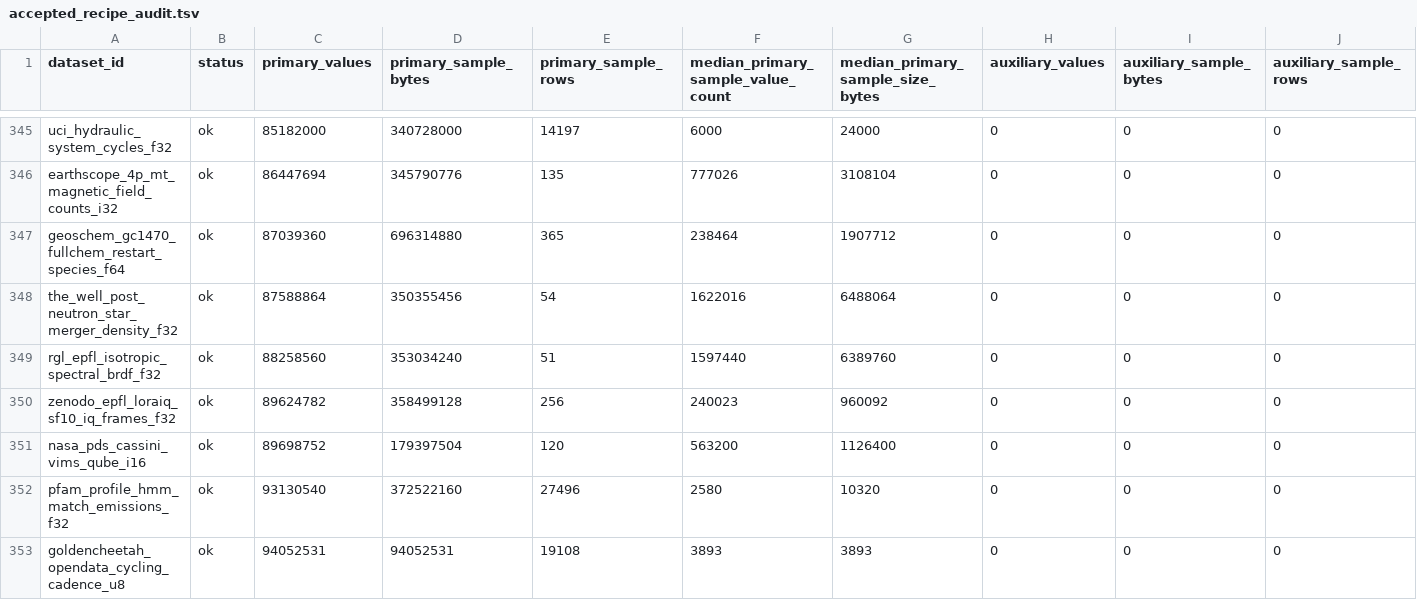
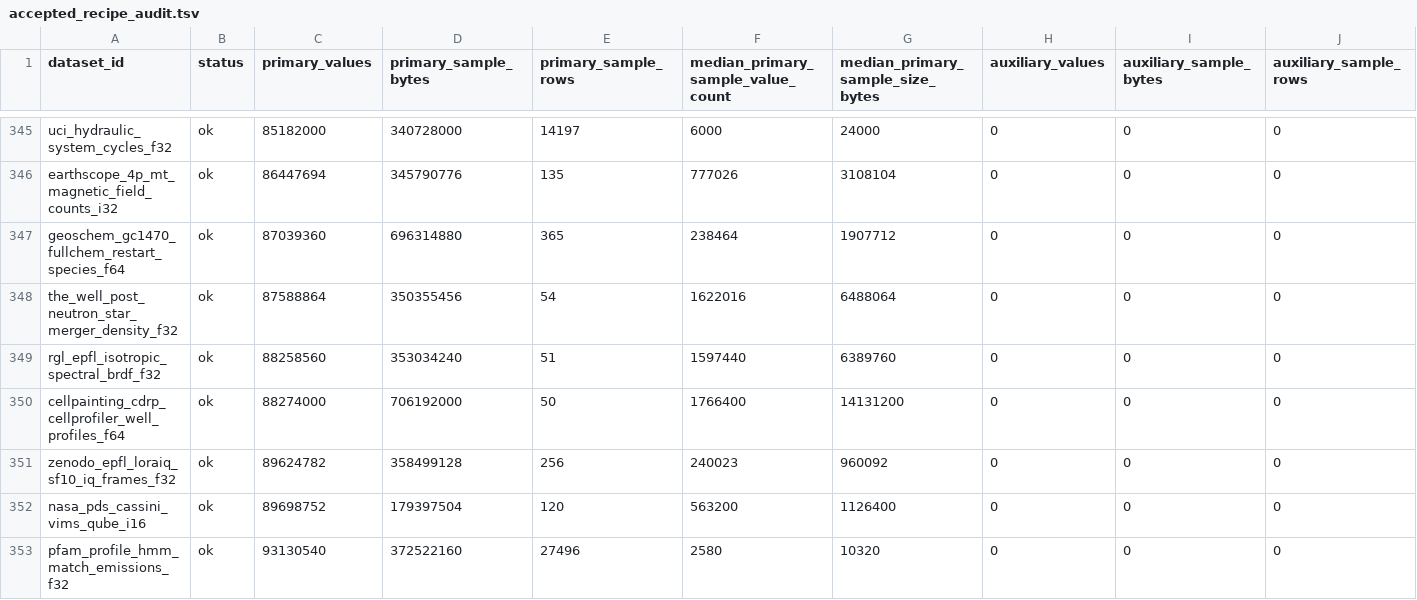
Before and after one commit to Cyan4973/public_datasets_collection, a TSV file: reports/accepted_recipe_audit.tsv, drawn as a sheet; only a part is shown, gaps mark what is left out; the shorter side is filled out with more unchanged rows; rows hold the shown columns only; the diff names each change by its address in the sheet, - before the commit and + after, or states it on an @@ line.

```diff
--- a/reports/accepted_recipe_audit.tsv
+++ b/reports/accepted_recipe_audit.tsv
+row 350: cellpainting_cdrp_cellprofiler_well_profiles_f64 | ok | 88274000 | 706192000 | 50 | 1766400 | 14131200 | 0 | 0 | 0
```
Also changed, not shown: attempts/dataset_status.tsv, pipeline/breadth_keys.tsv, 23 other files.
